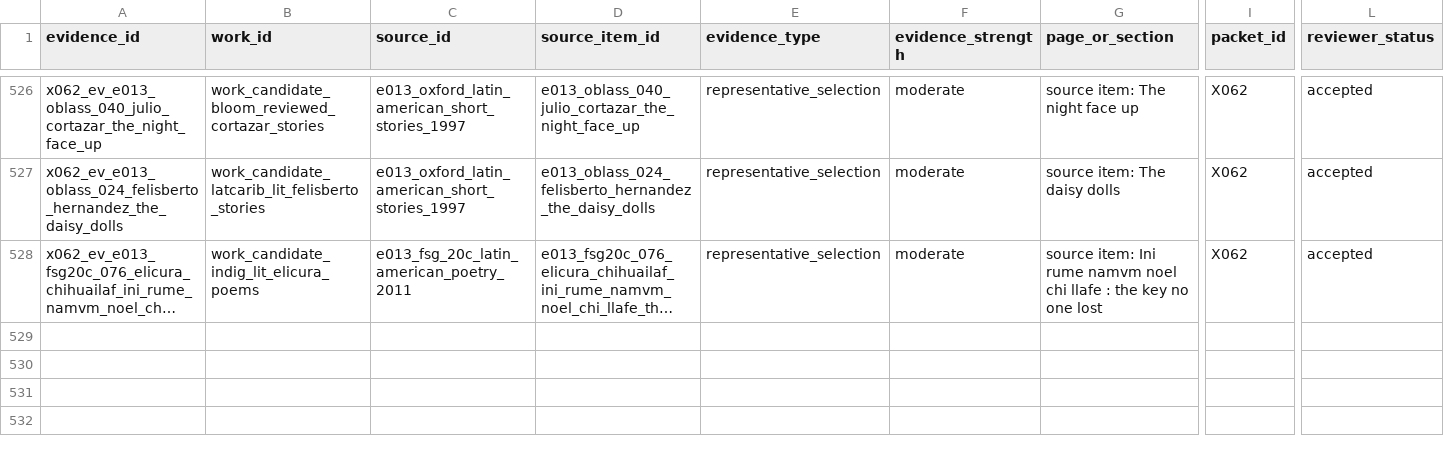
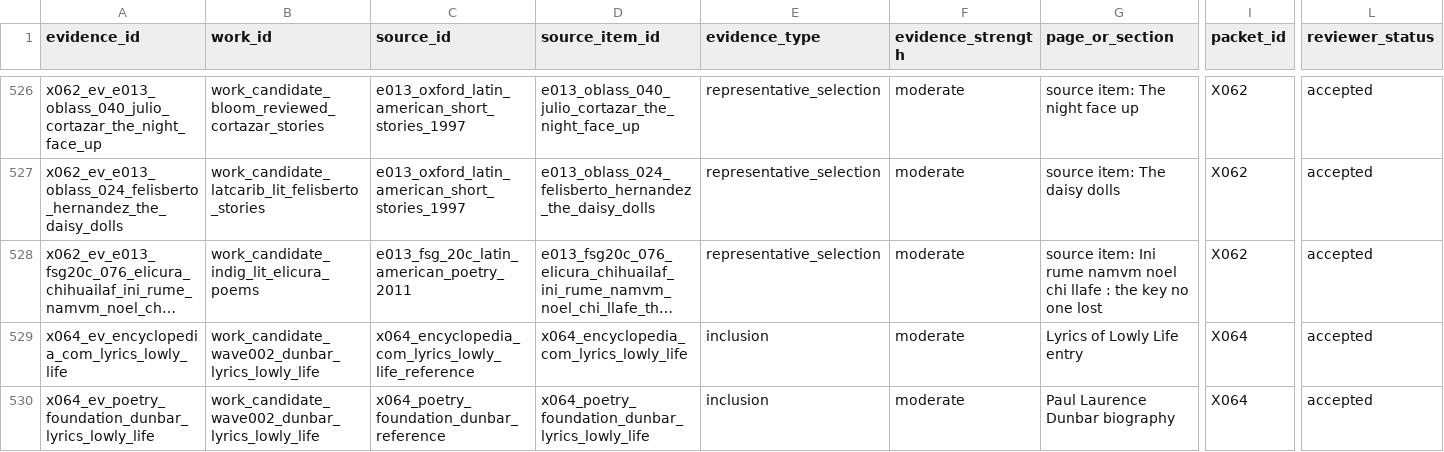
Before and after one commit to benjaminkramer50/benjaminkramer50.github.io, a TSV file: _planning/canon_build/tables/canon_evidence.tsv, drawn as a sheet; only a part is shown, gaps mark what is left out; long unchanged cells end in …; rows hold the shown columns only; the diff names each change by its address in the sheet, - before the commit and + after, or states it on an @@ line.

```diff
--- a/_planning/canon_build/tables/canon_evidence.tsv
+++ b/_planning/canon_build/tables/canon_evidence.tsv
+row 529: x064_ev_encyclopedia_com_lyrics_lowly_life | work_candidate_wave002_dunbar_lyrics_lowly_life | x064_encyclopedia_com_lyrics_lowly_life_reference | x064_encyclopedia_com_lyrics_lowly_life | inclusion | moderate | Lyrics of Lowly Life entry | X064 | accepted
+row 530: x064_ev_poetry_foundation_dunbar_lyrics_lowly_life | work_candidate_wave002_dunbar_lyrics_lowly_life | x064_poetry_foundation_dunbar_reference | x064_poetry_foundation_dunbar_lyrics_lowly_life | inclusion | moderate | Paul Laurence Dunbar biography | X064 | accepted
```
Also changed, not shown: _planning/canon_build/tables/canon_cut_review_work_orders.tsv, _planning/canon_build/tables/canon_cut_side_post_x058_action_queue.tsv, 25 other files.
